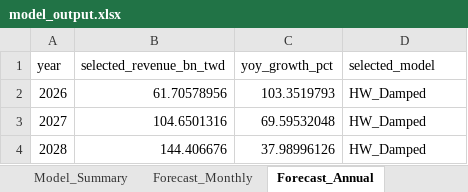
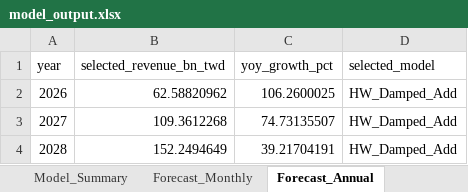
Before and after one commit to ChiJiun/tuc-6274-financial-forecast, an Excel workbook: reports/model_output.xlsx, sheet Forecast_Annual, drawn as a sheet; values as stored, in another font and other column widths than the file's, no borders; the diff names each change by its address in the sheet, - before the commit and + after, or states it on an @@ line.

Commit message:
Use equal-horizon rolling model selection (#11)

```diff
--- a/reports/model_output.xlsx (sheet Forecast_Annual)
+++ b/reports/model_output.xlsx (sheet Forecast_Annual)
-B2 (selected_revenue_bn_twd): 61.70578956
+B2 (selected_revenue_bn_twd): 62.58820962
-C2 (yoy_growth_pct): 103.3519793
+C2 (yoy_growth_pct): 106.2600025
-D2:D4 (selected_model): HW_Damped
+D2:D4 (selected_model): HW_Damped_Add
-B3 (selected_revenue_bn_twd): 104.6501316
+B3 (selected_revenue_bn_twd): 109.3612268
-C3 (yoy_growth_pct): 69.59532048
+C3 (yoy_growth_pct): 74.73135507
-B4 (selected_revenue_bn_twd): 144.406676
+B4 (selected_revenue_bn_twd): 152.2494649
-C4 (yoy_growth_pct): 37.98996126
+C4 (yoy_growth_pct): 39.21704191
```
Also changed, not shown: sheet Annual_Backtest, sheet Forecast_Monthly, sheet Model_Summary, other sheet tabs, 19 other files.
